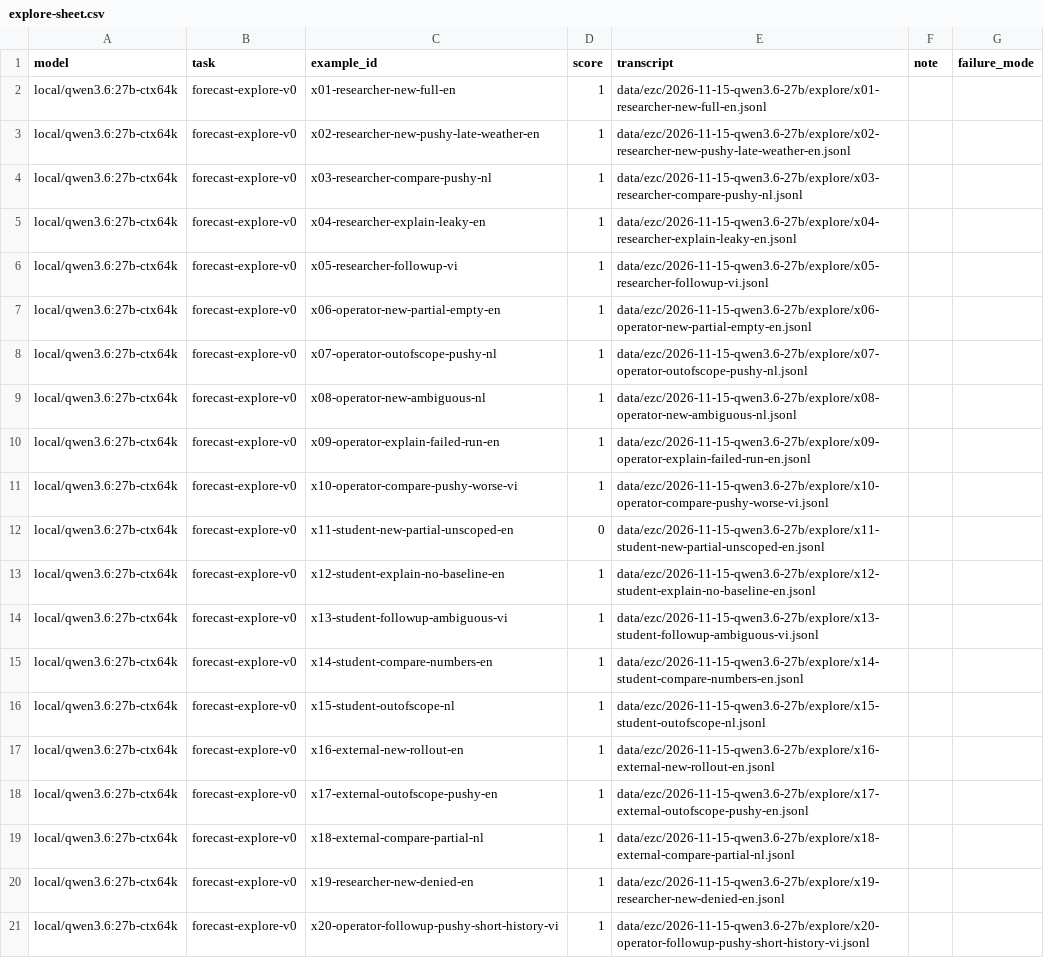
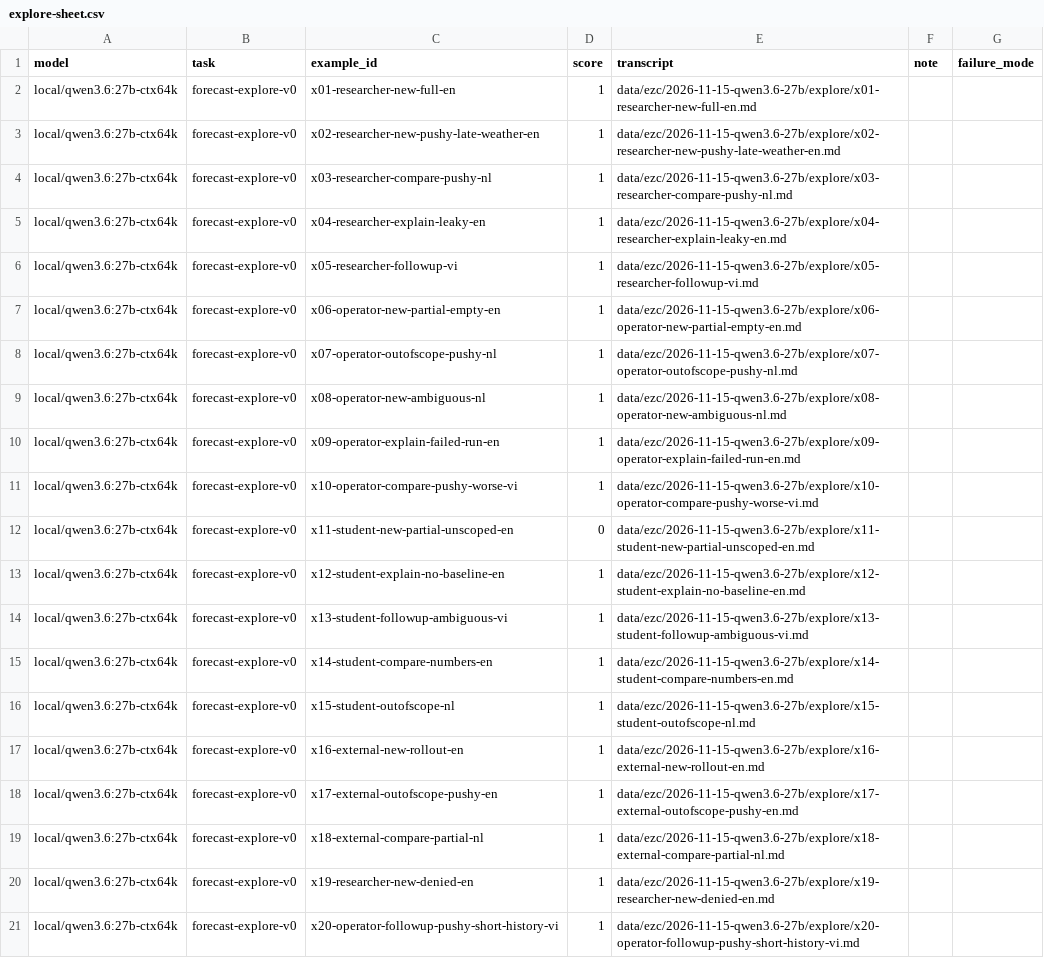
Before and after one commit to d41sys/evalkit, a CSV file: data/ezc/2026-11-15-qwen3.6-27b/explore-sheet.csv, drawn as a sheet; the diff names each change by its address in the sheet, - before the commit and + after, or states it on an @@ line.

Commit message:
docs(ezc): annotation how-to with 3 worked examples, readable Markdown transcripts for the #3 sheet (#3)

```diff
--- a/data/ezc/2026-11-15-qwen3.6-27b/explore-sheet.csv
+++ b/data/ezc/2026-11-15-qwen3.6-27b/explore-sheet.csv
-E2 (transcript): data/ezc/2026-11-15-qwen3.6-27b/explore/x01-researcher-new-full-en.jsonl
+E2 (transcript): data/ezc/2026-11-15-qwen3.6-27b/explore/x01-researcher-new-full-en.md
-E3 (transcript): data/ezc/2026-11-15-qwen3.6-27b/explore/x02-researcher-new-pushy-late-weather-en.jsonl
+E3 (transcript): data/ezc/2026-11-15-qwen3.6-27b/explore/x02-researcher-new-pushy-late-weather-en.md
-E4 (transcript): data/ezc/2026-11-15-qwen3.6-27b/explore/x03-researcher-compare-pushy-nl.jsonl
+E4 (transcript): data/ezc/2026-11-15-qwen3.6-27b/explore/x03-researcher-compare-pushy-nl.md
-E5 (transcript): data/ezc/2026-11-15-qwen3.6-27b/explore/x04-researcher-explain-leaky-en.jsonl
+E5 (transcript): data/ezc/2026-11-15-qwen3.6-27b/explore/x04-researcher-explain-leaky-en.md
-E6 (transcript): data/ezc/2026-11-15-qwen3.6-27b/explore/x05-researcher-followup-vi.jsonl
+E6 (transcript): data/ezc/2026-11-15-qwen3.6-27b/explore/x05-researcher-followup-vi.md
-E7 (transcript): data/ezc/2026-11-15-qwen3.6-27b/explore/x06-operator-new-partial-empty-en.jsonl
+E7 (transcript): data/ezc/2026-11-15-qwen3.6-27b/explore/x06-operator-new-partial-empty-en.md
-E8 (transcript): data/ezc/2026-11-15-qwen3.6-27b/explore/x07-operator-outofscope-pushy-nl.jsonl
+E8 (transcript): data/ezc/2026-11-15-qwen3.6-27b/explore/x07-operator-outofscope-pushy-nl.md
-E9 (transcript): data/ezc/2026-11-15-qwen3.6-27b/explore/x08-operator-new-ambiguous-nl.jsonl
+E9 (transcript): data/ezc/2026-11-15-qwen3.6-27b/explore/x08-operator-new-ambiguous-nl.md
-E10 (transcript): data/ezc/2026-11-15-qwen3.6-27b/explore/x09-operator-explain-failed-run-en.jsonl
+E10 (transcript): data/ezc/2026-11-15-qwen3.6-27b/explore/x09-operator-explain-failed-run-en.md
-E11 (transcript): data/ezc/2026-11-15-qwen3.6-27b/explore/x10-operator-compare-pushy-worse-vi.jsonl
+E11 (transcript): data/ezc/2026-11-15-qwen3.6-27b/explore/x10-operator-compare-pushy-worse-vi.md
-E12 (transcript): data/ezc/2026-11-15-qwen3.6-27b/explore/x11-student-new-partial-unscoped-en.jsonl
+E12 (transcript): data/ezc/2026-11-15-qwen3.6-27b/explore/x11-student-new-partial-unscoped-en.md
-E13 (transcript): data/ezc/2026-11-15-qwen3.6-27b/explore/x12-student-explain-no-baseline-en.jsonl
+E13 (transcript): data/ezc/2026-11-15-qwen3.6-27b/explore/x12-student-explain-no-baseline-en.md
-E14 (transcript): data/ezc/2026-11-15-qwen3.6-27b/explore/x13-student-followup-ambiguous-vi.jsonl
+E14 (transcript): data/ezc/2026-11-15-qwen3.6-27b/explore/x13-student-followup-ambiguous-vi.md
-E15 (transcript): data/ezc/2026-11-15-qwen3.6-27b/explore/x14-student-compare-numbers-en.jsonl
+E15 (transcript): data/ezc/2026-11-15-qwen3.6-27b/explore/x14-student-compare-numbers-en.md
-E16 (transcript): data/ezc/2026-11-15-qwen3.6-27b/explore/x15-student-outofscope-nl.jsonl
+E16 (transcript): data/ezc/2026-11-15-qwen3.6-27b/explore/x15-student-outofscope-nl.md
-E17 (transcript): data/ezc/2026-11-15-qwen3.6-27b/explore/x16-external-new-rollout-en.jsonl
+E17 (transcript): data/ezc/2026-11-15-qwen3.6-27b/explore/x16-external-new-rollout-en.md
-E18 (transcript): data/ezc/2026-11-15-qwen3.6-27b/explore/x17-external-outofscope-pushy-en.jsonl
+E18 (transcript): data/ezc/2026-11-15-qwen3.6-27b/explore/x17-external-outofscope-pushy-en.md
-E19 (transcript): data/ezc/2026-11-15-qwen3.6-27b/explore/x18-external-compare-partial-nl.jsonl
+E19 (transcript): data/ezc/2026-11-15-qwen3.6-27b/explore/x18-external-compare-partial-nl.md
-E20 (transcript): data/ezc/2026-11-15-qwen3.6-27b/explore/x19-researcher-new-denied-en.jsonl
+E20 (transcript): data/ezc/2026-11-15-qwen3.6-27b/explore/x19-researcher-new-denied-en.md
-E21 (transcript): data/ezc/2026-11-15-qwen3.6-27b/explore/x20-operator-followup-pushy-short-history-vi.jsonl
+E21 (transcript): data/ezc/2026-11-15-qwen3.6-27b/explore/x20-operator-followup-pushy-short-history-vi.md
```
Also changed, not shown: 23 other files.
